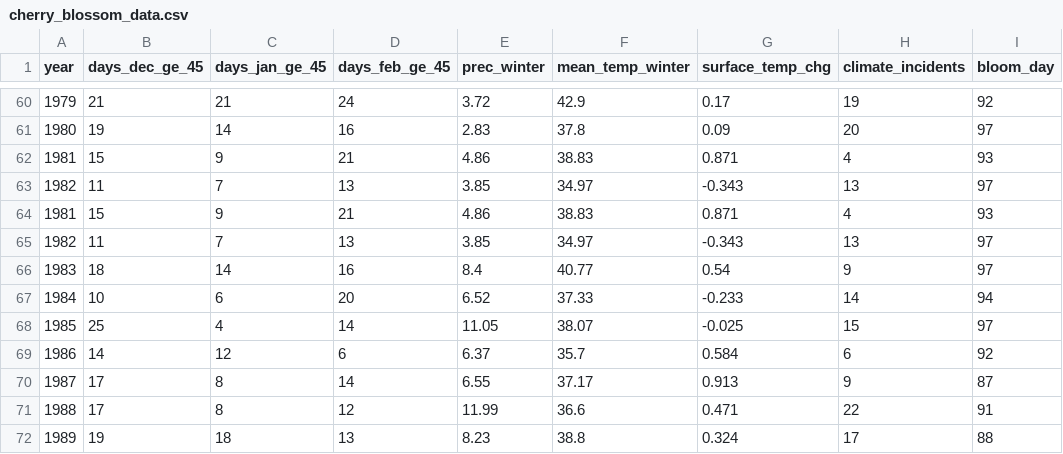
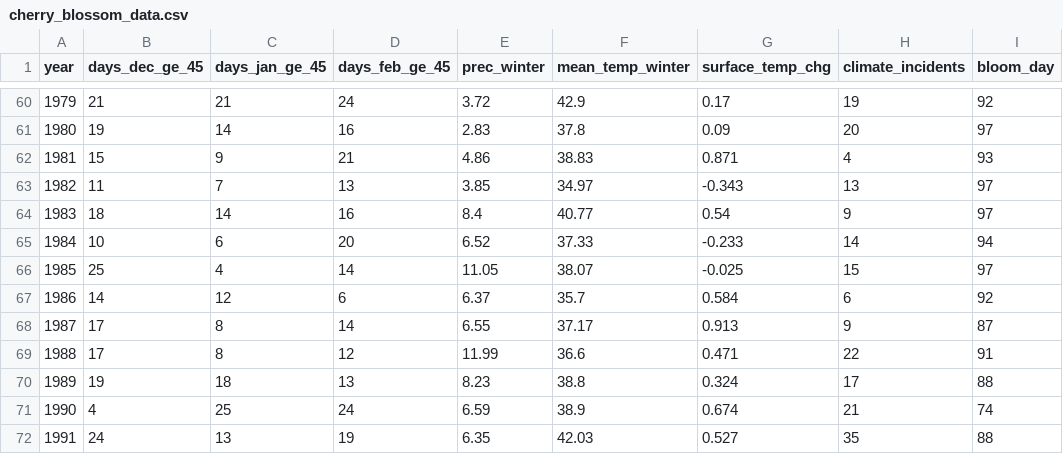
Before and after one commit to ecteodoro/UWF-IDC6940, a CSV file: data/cherry_blossom_data.csv, drawn as a sheet; only a part is shown, gaps mark what is left out; the shorter side is filled out with more unchanged rows.

Commit message:
Additional historical data

```diff
--- a/data/cherry_blossom_data.csv
+++ b/data/cherry_blossom_data.csv
@@ -63,4 +63,2 @@ year,days_dec_ge_45,days_jan_ge_45,days_feb_ge_45,prec_winter,mean_temp_winter,s
 1982,11,7,13,3.85,34.97,-0.343,13,97
-1981,15,9,21,4.86,38.83,0.871,4,93
-1982,11,7,13,3.85,34.97,-0.343,13,97
 1983,18,14,16,8.4,40.77,0.54,9,97
```
